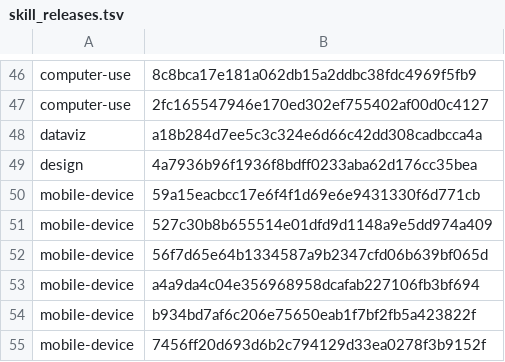
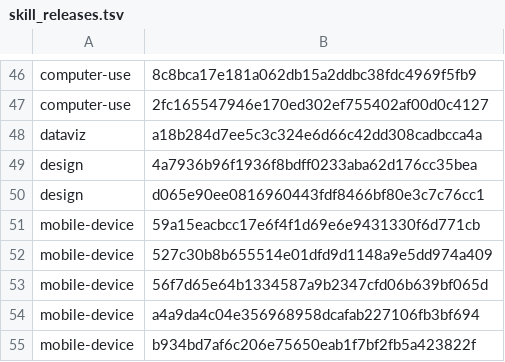
Before and after one commit to cjy5507/zerocode-ide, a TSV file: crates/zerocode-core/src/skill_releases.tsv, drawn as a sheet; only a part is shown, gaps mark what is left out; the shorter side is filled out with more unchanged rows.

```diff
--- a/crates/zerocode-core/src/skill_releases.tsv
+++ b/crates/zerocode-core/src/skill_releases.tsv
@@ -49,2 +49,3 @@ dataviz	a18b284d7ee5c3c324e6d66c42dd308cadbcca4a
 design	4a7936b96f1936f8bdff0233aba62d176cc35bea
+design	d065e90ee0816960443fdf8466bf80e3c7c76cc1
 mobile-device	59a15eacbcc17e6f4f1d69e6e9431330f6d771cb
```
Also changed, not shown: 4 other files.
